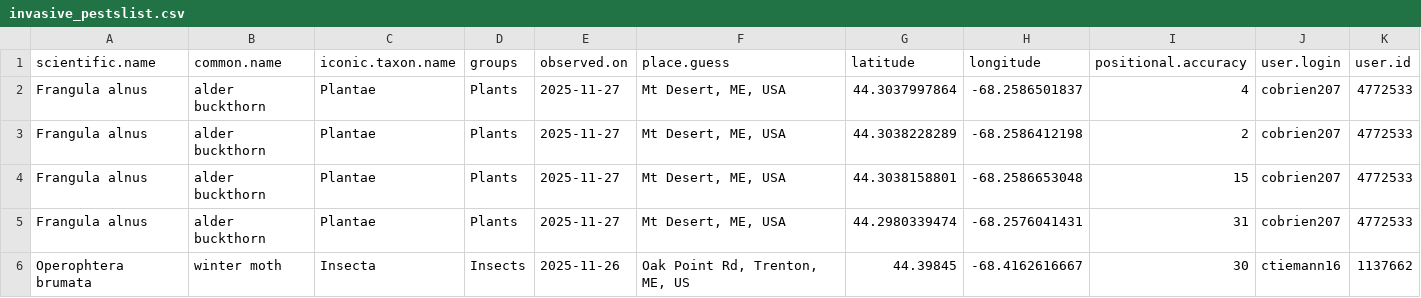
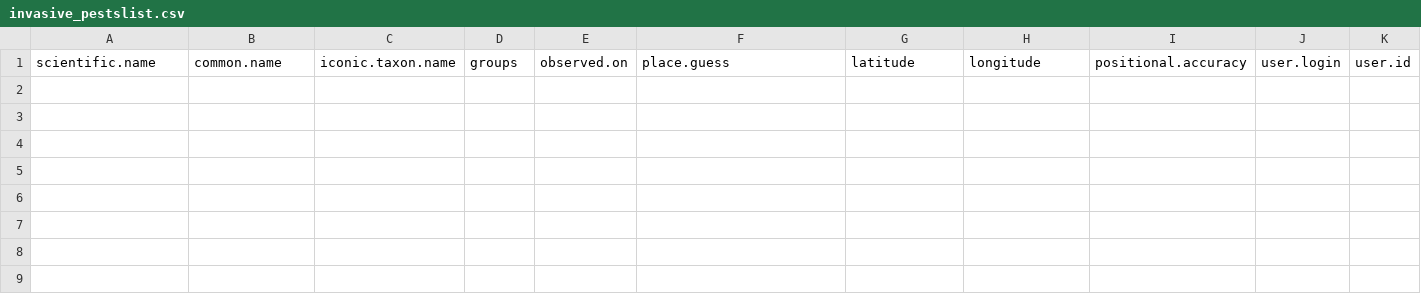
Before and after one commit to Kylelima21/ANP_managers_report, a CSV file: email_alerts/outputs/invasive_pestslist.csv, drawn as a sheet; only a part is shown; rows hold the shown columns only; the diff names each change by its address in the sheet, - before the commit and + after, or states it on an @@ line.

```diff
--- a/email_alerts/outputs/invasive_pestslist.csv
+++ b/email_alerts/outputs/invasive_pestslist.csv
-row 2: Frangula alnus | alder buckthorn | Plantae | Plants | 2025-11-27 | Mt Desert, ME, USA | 44.3037997864 | -68.2586501837 | 4 | cobrien207 | 4772533
-row 3: Frangula alnus | alder buckthorn | Plantae | Plants | 2025-11-27 | Mt Desert, ME, USA | 44.3038228289 | -68.2586412198 | 2 | cobrien207 | 4772533
-row 4: Frangula alnus | alder buckthorn | Plantae | Plants | 2025-11-27 | Mt Desert, ME, USA | 44.3038158801 | -68.2586653048 | 15 | cobrien207 | 4772533
-row 5: Frangula alnus | alder buckthorn | Plantae | Plants | 2025-11-27 | Mt Desert, ME, USA | 44.2980339474 | -68.2576041431 | 31 | cobrien207 | 4772533
-row 6: Operophtera brumata | winter moth | Insecta | Insects | 2025-11-26 | Oak Point Rd, Trenton, ME, US | 44.39845 | -68.4162616667 | 30 | ctiemann16 | 1137662
```
Also changed, not shown: email_alerts/outputs/te_specieslist.csv, 4 other files.
